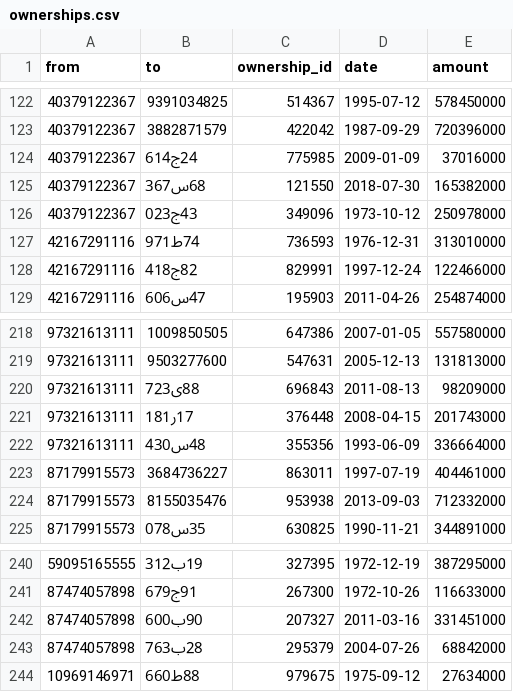
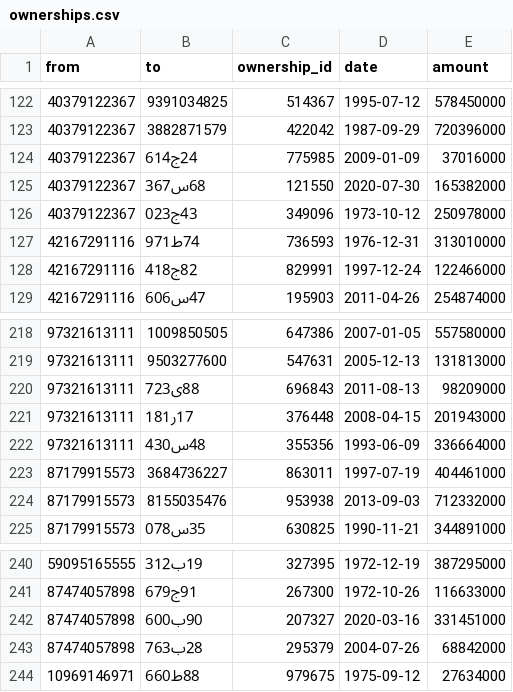
Before and after one commit to nafis-momeni/DSProject2021, a CSV file: data/ownerships.csv, drawn as a sheet; only a part is shown, gaps mark what is left out; the diff covers the shown part only.

```diff
--- a/data/ownerships.csv
+++ b/data/ownerships.csv
@@ -124,3 +124,3 @@
 "40379122367","24ج614","775985","2009-01-09","37016000"
-"40379122367","68س367","121550","2018-07-30","165382000"
+"40379122367","68س367","121550","2020-07-30","165382000"
 "40379122367","43ج023","349096","1973-10-12","250978000"
@@ -220,3 +220,3 @@
 "97321613111","88ی723","696843","2011-08-13","98209000"
-"97321613111","17ر181","376448","2008-04-15","201743000"
+"97321613111","17ر181","376448","2008-04-15","201943000"
 "97321613111","48س430","355356","1993-06-09","336664000"
@@ -241,3 +241,3 @@
 "87474057898","91ج679","267300","1972-10-26","116633000"
-"87474057898","90ب600","207327","2011-03-16","331451000"
+"87474057898","90ب600","207327","2020-03-16","331451000"
 "87474057898","28ب763","295379","2004-07-26","68842000"
```
Also changed, not shown: 8 edited cells elsewhere in this file, data/accounts.csv, data/calls.csv, 8 other files.
